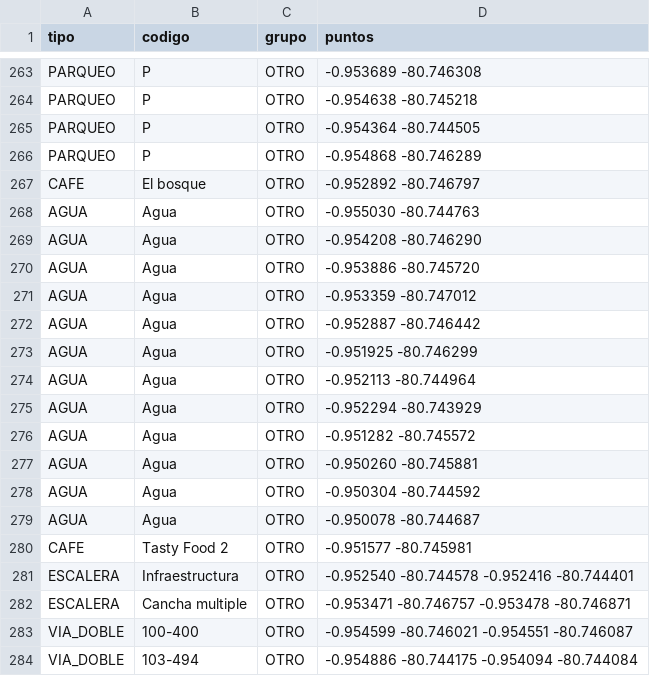
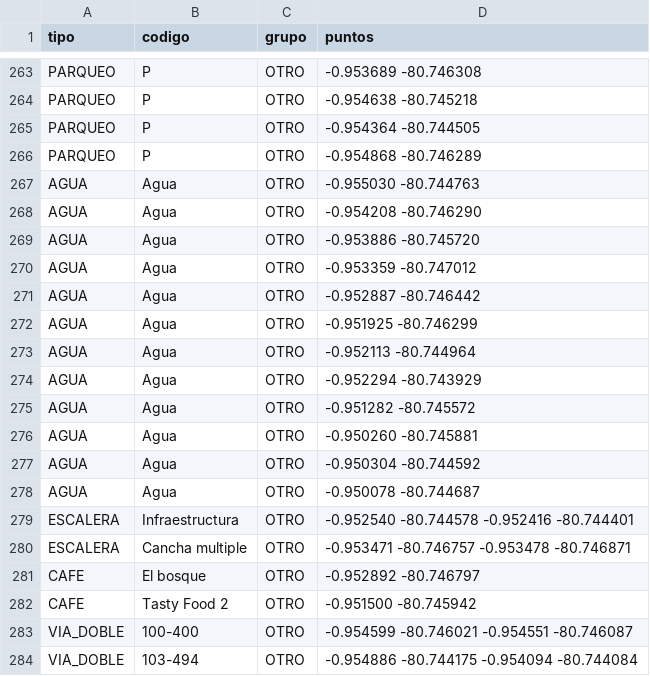
Before and after one commit to WinterPovea/nav-uleam-campus, a CSV file: app/src/main/assets/campus_shapes.csv, drawn as a sheet; only a part is shown, gaps mark what is left out.

Commit message:
feat(gps): la ruta empieza en el camino junto al usuario sin atravesar edificios, llegada a 8 m e ícono de Tasty Food 2 en su sitio real

```diff
--- a/app/src/main/assets/campus_shapes.csv
+++ b/app/src/main/assets/campus_shapes.csv
@@ -266,3 +266,2 @@ PARQUEO,P,OTRO,-0.954364 -80.744505
 PARQUEO,P,OTRO,-0.954868 -80.746289
-CAFE,El bosque,OTRO,-0.952892 -80.746797
 AGUA,Agua,OTRO,-0.955030 -80.744763
@@ -279,5 +278,6 @@ AGUA,Agua,OTRO,-0.950304 -80.744592
 AGUA,Agua,OTRO,-0.950078 -80.744687
-CAFE,Tasty Food 2,OTRO,-0.951577 -80.745981
 ESCALERA,Infraestructura,OTRO,-0.952540 -80.744578 -0.952416 -80.744401
 ESCALERA,Cancha multiple,OTRO,-0.953471 -80.746757 -0.953478 -80.746871
+CAFE,El bosque,OTRO,-0.952892 -80.746797
+CAFE,Tasty Food 2,OTRO,-0.951500 -80.745942
 VIA_DOBLE,100-400,OTRO,-0.954599 -80.746021 -0.954551 -80.746087
```
Also changed, not shown: 7 other files.
